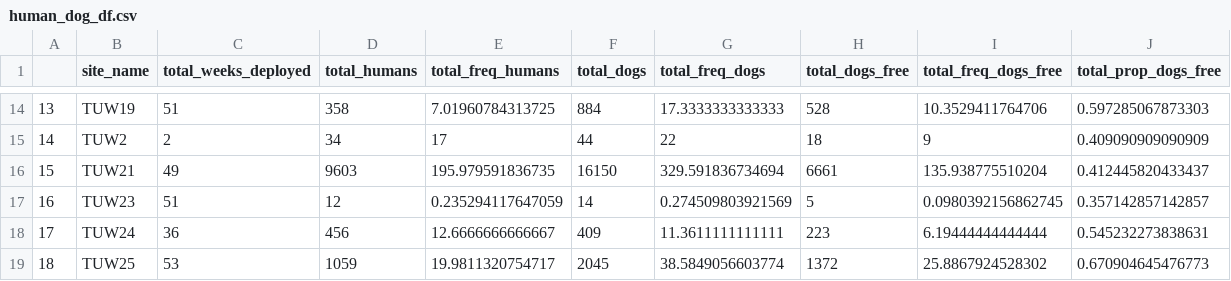
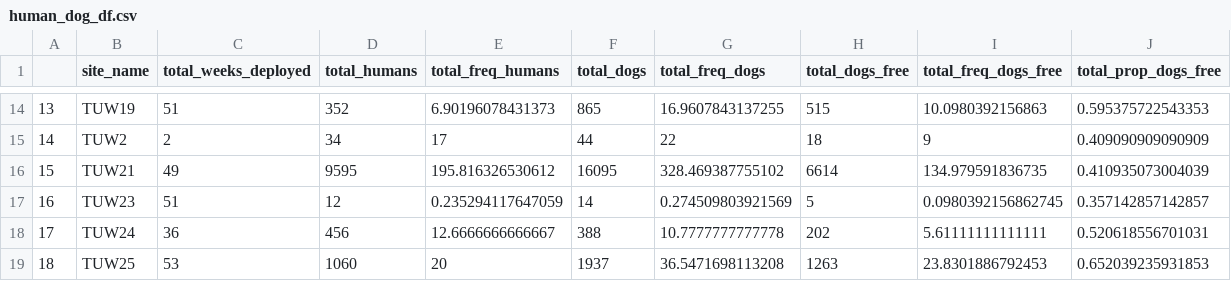
Before and after one commit to tgelmi-candusso/cameratrap_analysis, a CSV file: human_dog_df.csv, drawn as a sheet; only a part is shown, gaps mark what is left out; the diff covers the shown part only.

```diff
--- a/human_dog_df.csv
+++ b/human_dog_df.csv
@@ -14,6 +14,6 @@
-"13","TUW19",51,358,7.01960784313725,884,17.3333333333333,528,10.3529411764706,0.597285067873303
+"13","TUW19",51,352,6.90196078431373,865,16.9607843137255,515,10.0980392156863,0.595375722543353
 "14","TUW2",2,34,17,44,22,18,9,0.409090909090909
-"15","TUW21",49,9603,195.979591836735,16150,329.591836734694,6661,135.938775510204,0.412445820433437
+"15","TUW21",49,9595,195.816326530612,16095,328.469387755102,6614,134.979591836735,0.410935073004039
 "16","TUW23",51,12,0.235294117647059,14,0.274509803921569,5,0.0980392156862745,0.357142857142857
-"17","TUW24",36,456,12.6666666666667,409,11.3611111111111,223,6.19444444444444,0.545232273838631
-"18","TUW25",53,1059,19.9811320754717,2045,38.5849056603774,1372,25.8867924528302,0.670904645476773
+"17","TUW24",36,456,12.6666666666667,388,10.7777777777778,202,5.61111111111111,0.520618556701031
+"18","TUW25",53,1060,20,1937,36.5471698113208,1263,23.8301886792453,0.652039235931853
```
Also changed, not shown: 142 edited cells elsewhere in this file, 2 other files.
